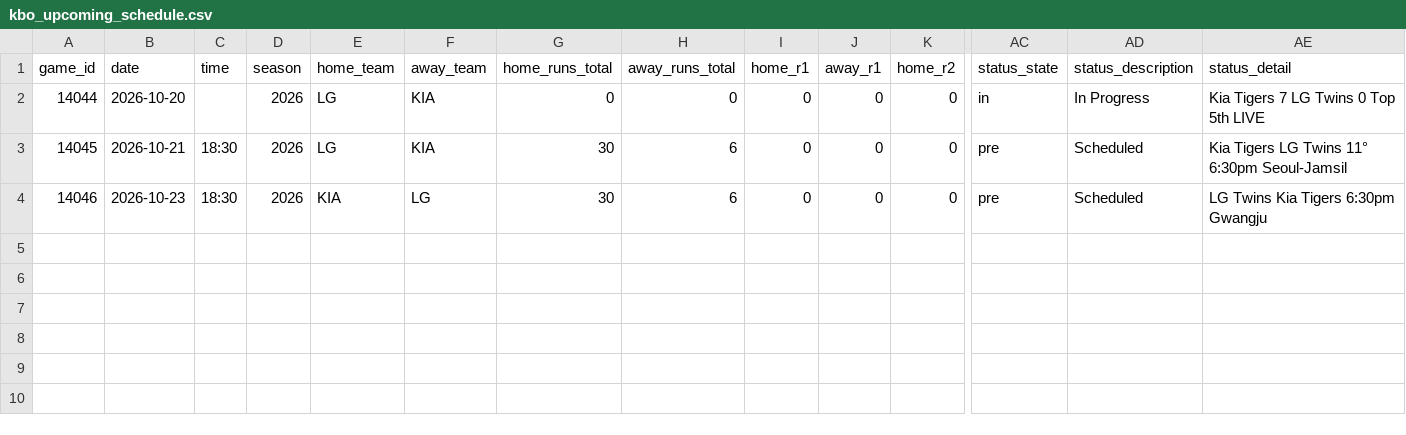
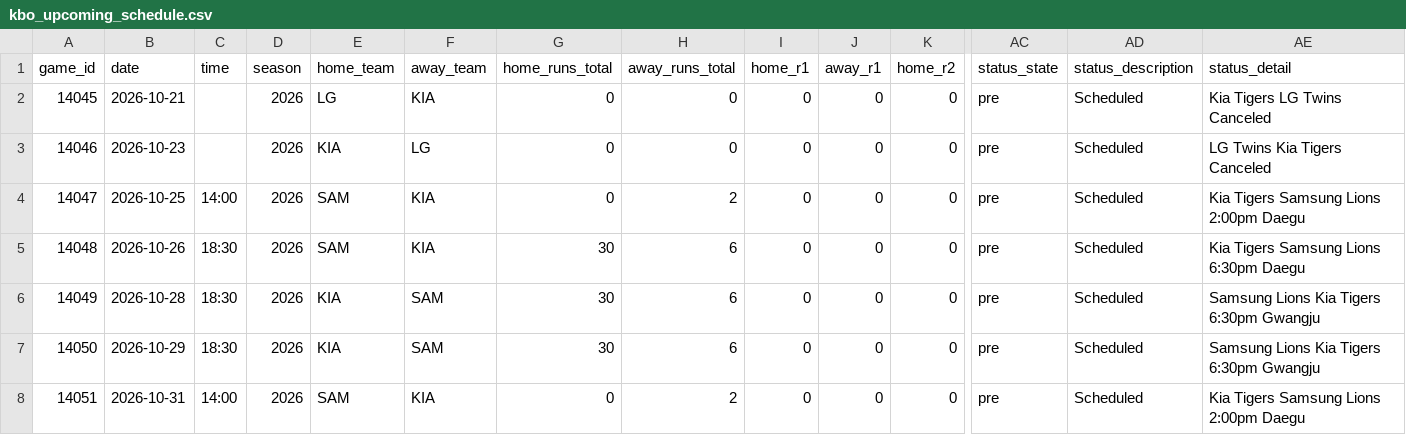
Before and after one commit to emilioandrade0/PickGOLD, a CSV file: src/data/kbo/raw/kbo_upcoming_schedule.csv, drawn as a sheet; only a part is shown, gaps mark what is left out; removed rows and columns are numbered as before the commit, all else as after; rows hold the shown columns only; the diff names each change by its address in the sheet, - before the commit and + after, or states it on an @@ line.

```diff
--- a/src/data/kbo/raw/kbo_upcoming_schedule.csv
+++ b/src/data/kbo/raw/kbo_upcoming_schedule.csv
-row 2: 14044 | 2026-10-20 |  | 2026 | LG | KIA | 0 | 0 | 0 | 0 | 0 | in | In Progress | Kia Tigers 7 LG Twins 0 Top 5th LIVE
-C2:C3 (time): 18:30
+C2:C3 (time): (empty)
-G2:G3 (home_runs_total): 30
+G2:G3 (home_runs_total): 0
-H2:H3 (away_runs_total): 6
+H2:H3 (away_runs_total): 0
-AE2 (status_detail): Kia Tigers LG Twins 11° 6:30pm Seoul-Jamsil
+AE2 (status_detail): Kia Tigers LG Twins Canceled
-AE3 (status_detail): LG Twins Kia Tigers 6:30pm Gwangju
+AE3 (status_detail): LG Twins Kia Tigers Canceled
+row 4: 14047 | 2026-10-25 | 14:00 | 2026 | SAM | KIA | 0 | 2 | 0 | 0 | 0 | pre | Scheduled | Kia Tigers Samsung Lions 2:00pm Daegu
+row 5: 14048 | 2026-10-26 | 18:30 | 2026 | SAM | KIA | 30 | 6 | 0 | 0 | 0 | pre | Scheduled | Kia Tigers Samsung Lions 6:30pm Daegu
+row 6: 14049 | 2026-10-28 | 18:30 | 2026 | KIA | SAM | 30 | 6 | 0 | 0 | 0 | pre | Scheduled | Samsung Lions Kia Tigers 6:30pm Gwangju
+row 7: 14050 | 2026-10-29 | 18:30 | 2026 | KIA | SAM | 30 | 6 | 0 | 0 | 0 | pre | Scheduled | Samsung Lions Kia Tigers 6:30pm Gwangju
+row 8: 14051 | 2026-10-31 | 14:00 | 2026 | SAM | KIA | 0 | 2 | 0 | 0 | 0 | pre | Scheduled | Kia Tigers Samsung Lions 2:00pm Daegu
```
Also changed, not shown: src/data/kbo/raw/kbo_advanced_history.csv, src/data/laliga/raw/laliga_upcoming_schedule.csv, 47 other files.
